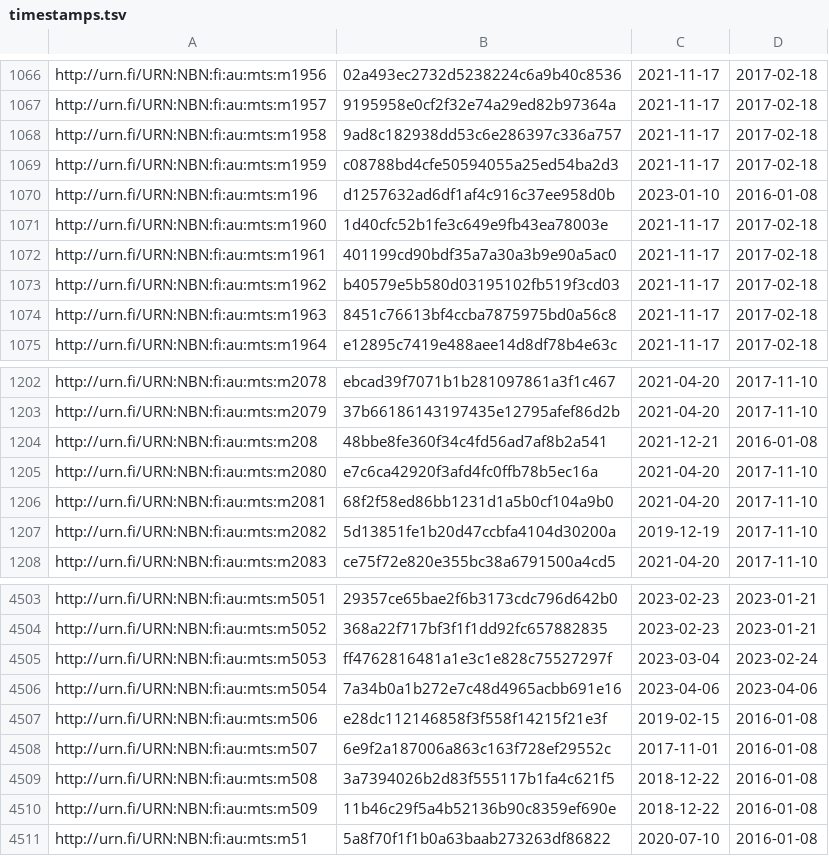
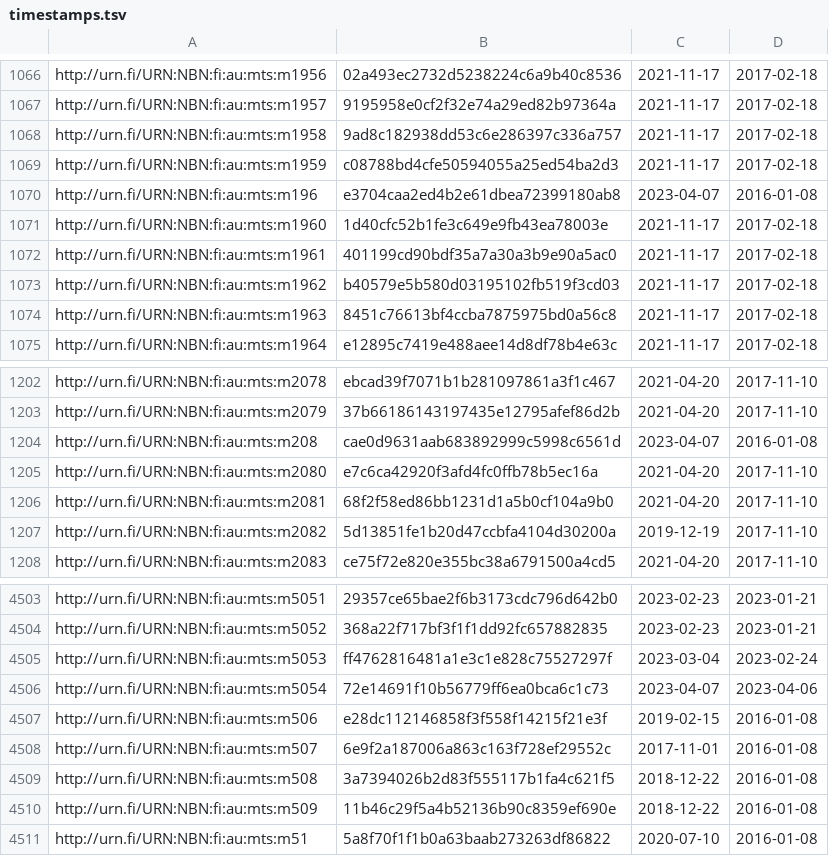
Before and after one commit to NatLibFi/Finto-data, a TSV file: vocabularies/metatietosanasto/timestamps.tsv, drawn as a sheet; only a part is shown, gaps mark what is left out.

Commit message:
automaattipäivitys: metatietosanasto-julkaisuversio

```diff
--- a/vocabularies/metatietosanasto/timestamps.tsv
+++ b/vocabularies/metatietosanasto/timestamps.tsv
@@ -1069,3 +1069,3 @@ http://urn.fi/URN:NBN:fi:au:mts:m1958	9ad8c182938dd53c6e286397c336a757	2021-11-1
 http://urn.fi/URN:NBN:fi:au:mts:m1959	c08788bd4cfe50594055a25ed54ba2d3	2021-11-17	2017-02-18
-http://urn.fi/URN:NBN:fi:au:mts:m196	d1257632ad6df1af4c916c37ee958d0b	2023-01-10	2016-01-08
+http://urn.fi/URN:NBN:fi:au:mts:m196	e3704caa2ed4b2e61dbea72399180ab8	2023-04-07	2016-01-08
 http://urn.fi/URN:NBN:fi:au:mts:m1960	1d40cfc52b1fe3c649e9fb43ea78003e	2021-11-17	2017-02-18
@@ -1203,3 +1203,3 @@ http://urn.fi/URN:NBN:fi:au:mts:m2078	ebcad39f7071b1b281097861a3f1c467	2021-04-2
 http://urn.fi/URN:NBN:fi:au:mts:m2079	37b66186143197435e12795afef86d2b	2021-04-20	2017-11-10
-http://urn.fi/URN:NBN:fi:au:mts:m208	48bbe8fe360f34c4fd56ad7af8b2a541	2021-12-21	2016-01-08
+http://urn.fi/URN:NBN:fi:au:mts:m208	cae0d9631aab683892999c5998c6561d	2023-04-07	2016-01-08
 http://urn.fi/URN:NBN:fi:au:mts:m2080	e7c6ca42920f3afd4fc0ffb78b5ec16a	2021-04-20	2017-11-10
@@ -4505,3 +4505,3 @@ http://urn.fi/URN:NBN:fi:au:mts:m5052	368a22f717bf3f1f1dd92fc657882835	2023-02-2
 http://urn.fi/URN:NBN:fi:au:mts:m5053	ff4762816481a1e3c1e828c75527297f	2023-03-04	2023-02-24
-http://urn.fi/URN:NBN:fi:au:mts:m5054	7a34b0a1b272e7c48d4965acbb691e16	2023-04-06	2023-04-06
+http://urn.fi/URN:NBN:fi:au:mts:m5054	72e14691f10b56779ff6ea0bca6c1c73	2023-04-07	2023-04-06
 http://urn.fi/URN:NBN:fi:au:mts:m506	e28dc112146858f3f558f14215f21e3f	2019-02-15	2016-01-08
```
Also changed, not shown: 1 other file.
